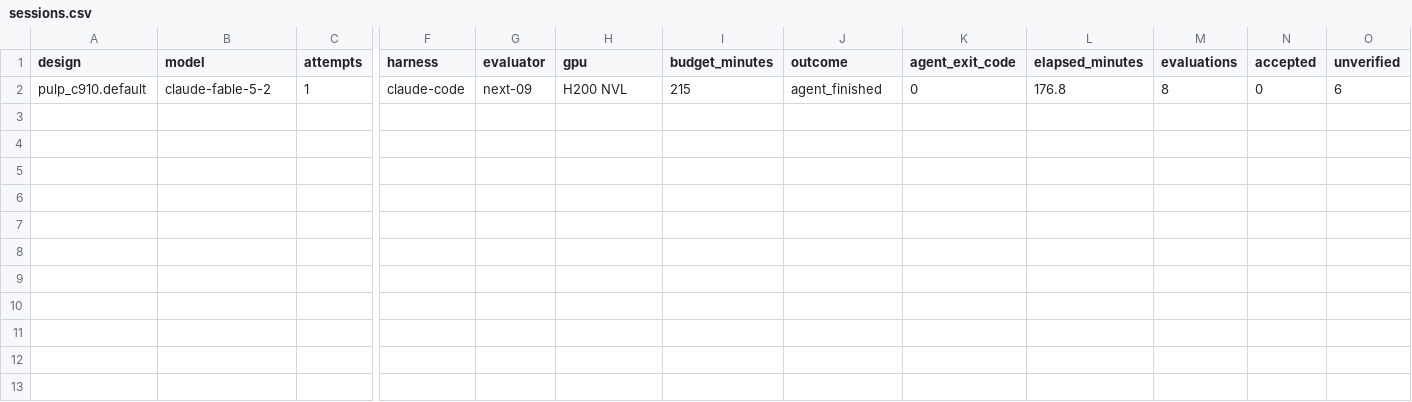
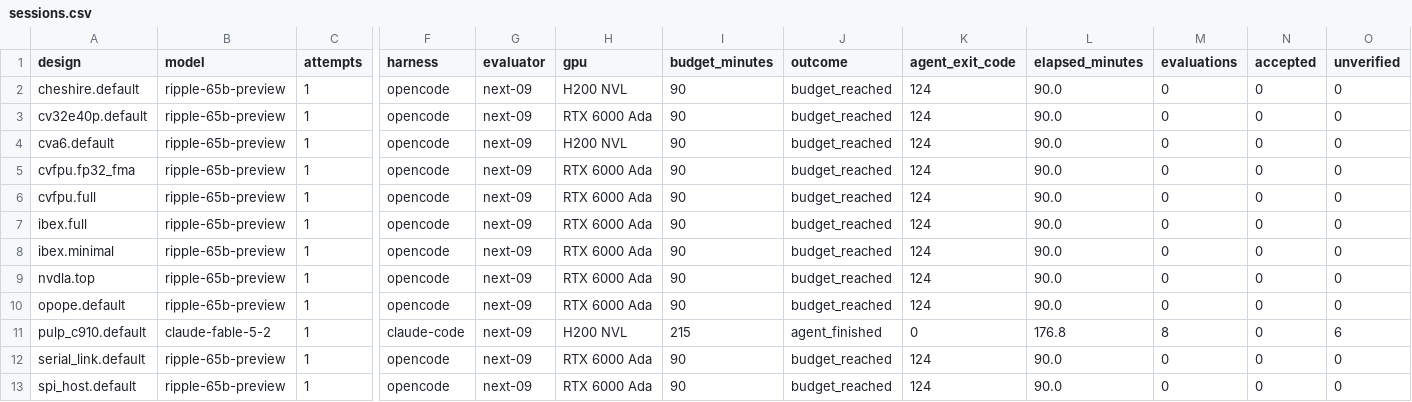
Before and after one commit to partcleda/rtl-fmax-agent-benchmark, a CSV file: results/sessions.csv, drawn as a sheet; only a part is shown, gaps mark what is left out; rows hold the shown columns only; the diff names each change by its address in the sheet, - before the commit and + after, or states it on an @@ line.

```diff
--- a/results/sessions.csv
+++ b/results/sessions.csv
+row 2: cheshire.default | ripple-65b-preview | 1 | opencode | next-09 | H200 NVL | 90 | budget_reached | 124 | 90.0 | 0 | 0 | 0
+row 3: cv32e40p.default | ripple-65b-preview | 1 | opencode | next-09 | RTX 6000 Ada | 90 | budget_reached | 124 | 90.0 | 0 | 0 | 0
+row 4: cva6.default | ripple-65b-preview | 1 | opencode | next-09 | H200 NVL | 90 | budget_reached | 124 | 90.0 | 0 | 0 | 0
+row 5: cvfpu.fp32_fma | ripple-65b-preview | 1 | opencode | next-09 | RTX 6000 Ada | 90 | budget_reached | 124 | 90.0 | 0 | 0 | 0
+row 6: cvfpu.full | ripple-65b-preview | 1 | opencode | next-09 | RTX 6000 Ada | 90 | budget_reached | 124 | 90.0 | 0 | 0 | 0
+row 7: ibex.full | ripple-65b-preview | 1 | opencode | next-09 | RTX 6000 Ada | 90 | budget_reached | 124 | 90.0 | 0 | 0 | 0
+row 8: ibex.minimal | ripple-65b-preview | 1 | opencode | next-09 | RTX 6000 Ada | 90 | budget_reached | 124 | 90.0 | 0 | 0 | 0
+row 9: nvdla.top | ripple-65b-preview | 1 | opencode | next-09 | RTX 6000 Ada | 90 | budget_reached | 124 | 90.0 | 0 | 0 | 0
+row 10: opope.default | ripple-65b-preview | 1 | opencode | next-09 | RTX 6000 Ada | 90 | budget_reached | 124 | 90.0 | 0 | 0 | 0
+row 12: serial_link.default | ripple-65b-preview | 1 | opencode | next-09 | RTX 6000 Ada | 90 | budget_reached | 124 | 90.0 | 0 | 0 | 0
+row 13: spi_host.default | ripple-65b-preview | 1 | opencode | next-09 | RTX 6000 Ada | 90 | budget_reached | 124 | 90.0 | 0 | 0 | 0
```
Also changed, not shown: 7 other files.
